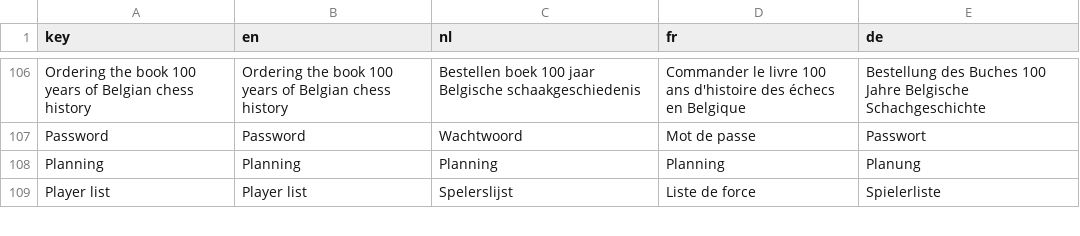
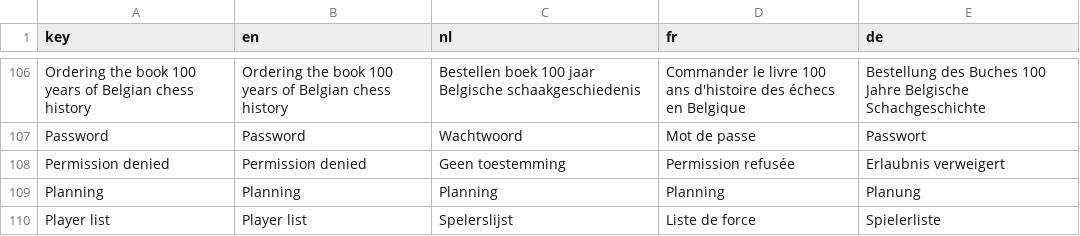
Before and after one commit to FRBE-KBSB-KSB/kbsb, a CSV file: share/data/translations - kbsb.csv, drawn as a sheet; only a part is shown, gaps mark what is left out; the diff names each change by its address in the sheet, - before the commit and + after, or states it on an @@ line.

```diff
--- a/share/data/translations - kbsb.csv
+++ b/share/data/translations - kbsb.csv
+row 108: Permission denied | Permission denied | Geen toestemming | Permission refusée | Erlaubnis verweigert
```
Also changed, not shown: 14 other files.
